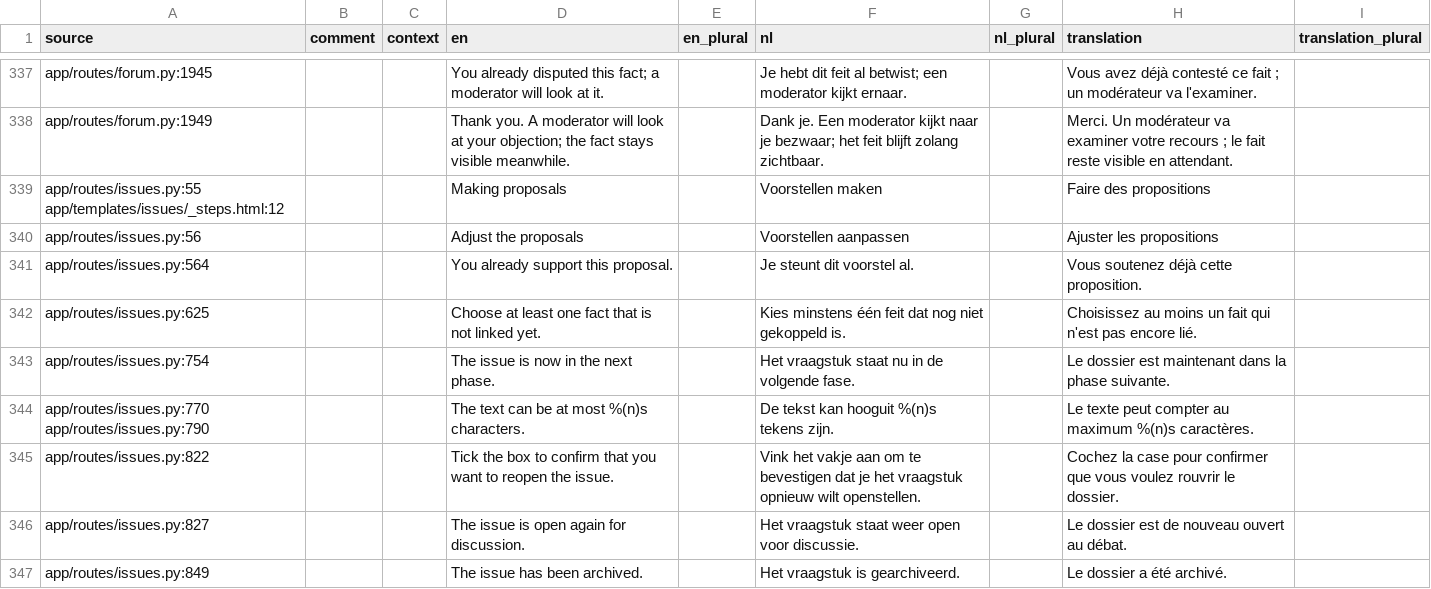
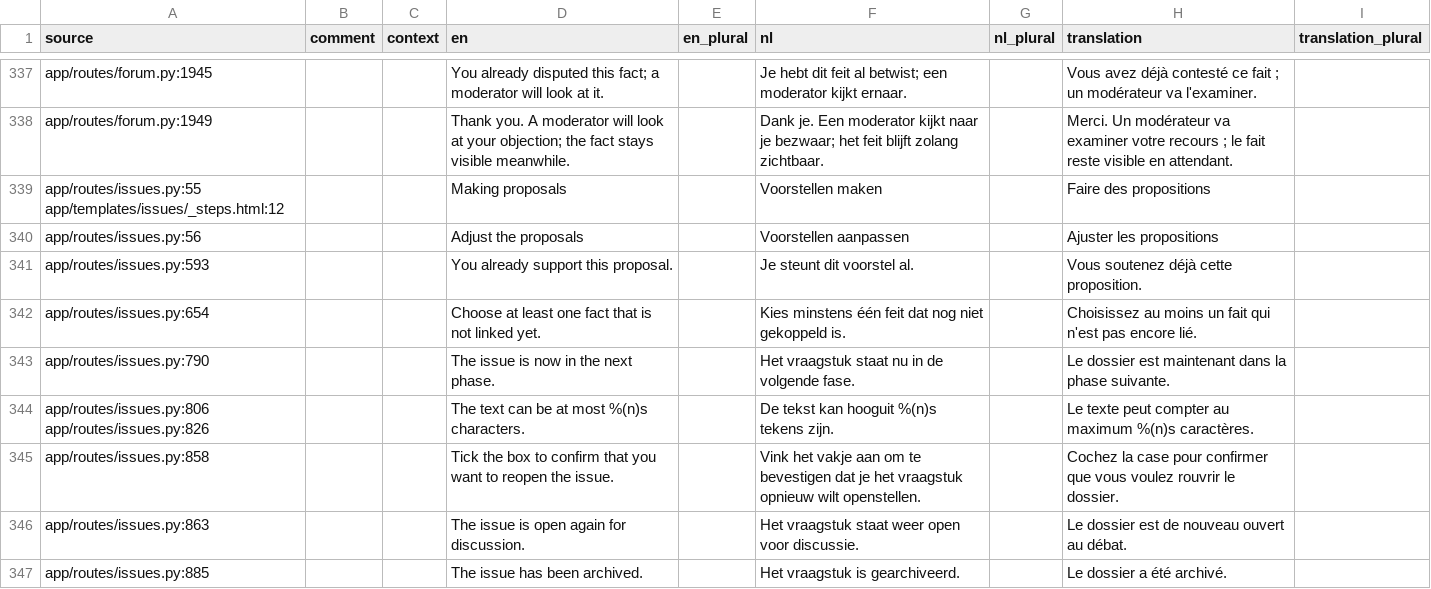
Before and after one commit to GerhardTop/global-union-forum, a CSV file: flask_registration/docs/i18n/review_fr.csv, drawn as a sheet; only a part is shown, gaps mark what is left out; the diff covers the shown part only.

```diff
--- a/flask_registration/docs/i18n/review_fr.csv
+++ b/flask_registration/docs/i18n/review_fr.csv
@@ -340,8 +340,8 @@ app/routes/issues.py:55 app/templates/issues/_steps.html:12,,,Making proposals,,
 app/routes/issues.py:56,,,Adjust the proposals,,Voorstellen aanpassen,,Ajuster les propositions,
-app/routes/issues.py:564,,,You already support this proposal.,,Je steunt dit voorstel al.,,Vous soutenez déjà cette proposition.,
-app/routes/issues.py:625,,,Choose at least one fact that is not linked yet.,,Kies minstens één feit dat nog niet gekoppeld is.,,Choisissez au moins un fait qui n'est pas encore lié.,
-app/routes/issues.py:754,,,The issue is now in the next phase.,,Het vraagstuk staat nu in de volgende fase.,,Le dossier est maintenant dans la phase suivante.,
-app/routes/issues.py:770 app/routes/issues.py:790,,,The text can be at most %(n)s characters.,,De tekst kan hooguit %(n)s tekens zijn.,,Le texte peut compter au maximum %(n)s caractères.,
-app/routes/issues.py:822,,,Tick the box to confirm that you want to reopen the issue.,,Vink het vakje aan om te bevestigen dat je het vraagstuk opnieuw wilt openstellen.,,Cochez la case pour confirmer que vous voulez rouvrir le dossier.,
-app/routes/issues.py:827,,,The issue is open again for discussion.,,Het vraagstuk staat weer open voor discussie.,,Le dossier est de nouveau ouvert au débat.,
-app/routes/issues.py:849,,,The issue has been archived.,,Het vraagstuk is gearchiveerd.,,Le dossier a été archivé.,
+app/routes/issues.py:593,,,You already support this proposal.,,Je steunt dit voorstel al.,,Vous soutenez déjà cette proposition.,
+app/routes/issues.py:654,,,Choose at least one fact that is not linked yet.,,Kies minstens één feit dat nog niet gekoppeld is.,,Choisissez au moins un fait qui n'est pas encore lié.,
+app/routes/issues.py:790,,,The issue is now in the next phase.,,Het vraagstuk staat nu in de volgende fase.,,Le dossier est maintenant dans la phase suivante.,
+app/routes/issues.py:806 app/routes/issues.py:826,,,The text can be at most %(n)s characters.,,De tekst kan hooguit %(n)s tekens zijn.,,Le texte peut compter au maximum %(n)s caractères.,
+app/routes/issues.py:858,,,Tick the box to confirm that you want to reopen the issue.,,Vink het vakje aan om te bevestigen dat je het vraagstuk opnieuw wilt openstellen.,,Cochez la case pour confirmer que vous voulez rouvrir le dossier.,
+app/routes/issues.py:863,,,The issue is open again for discussion.,,Het vraagstuk staat weer open voor discussie.,,Le dossier est de nouveau ouvert au débat.,
+app/routes/issues.py:885,,,The issue has been archived.,,Het vraagstuk is gearchiveerd.,,Le dossier a été archivé.,
```
Also changed, not shown: 10 added rows, 5 removed rows and 34 edited cells elsewhere in this file, flask_registration/docs/i18n/review_de.csv, flask_registration/docs/i18n/review_es.csv, 23 other files.
